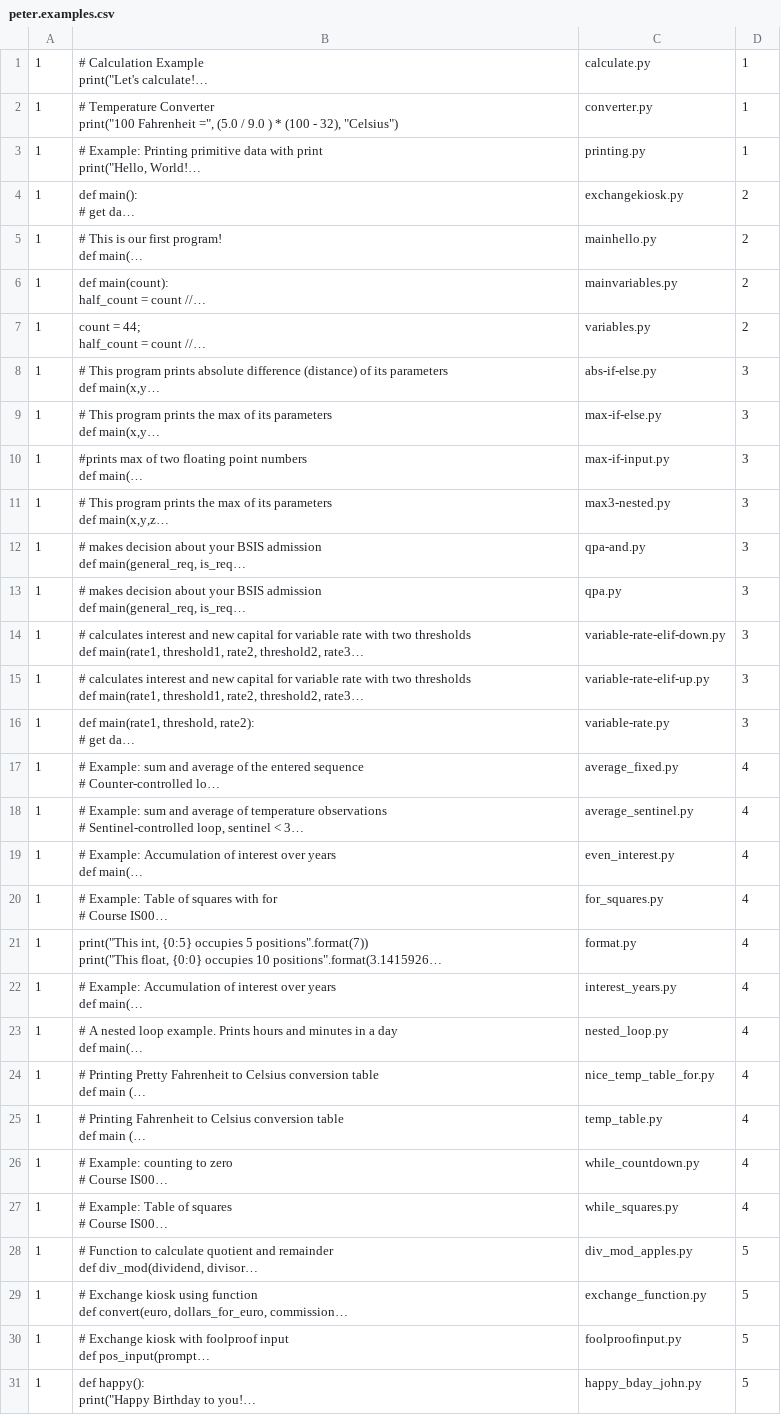
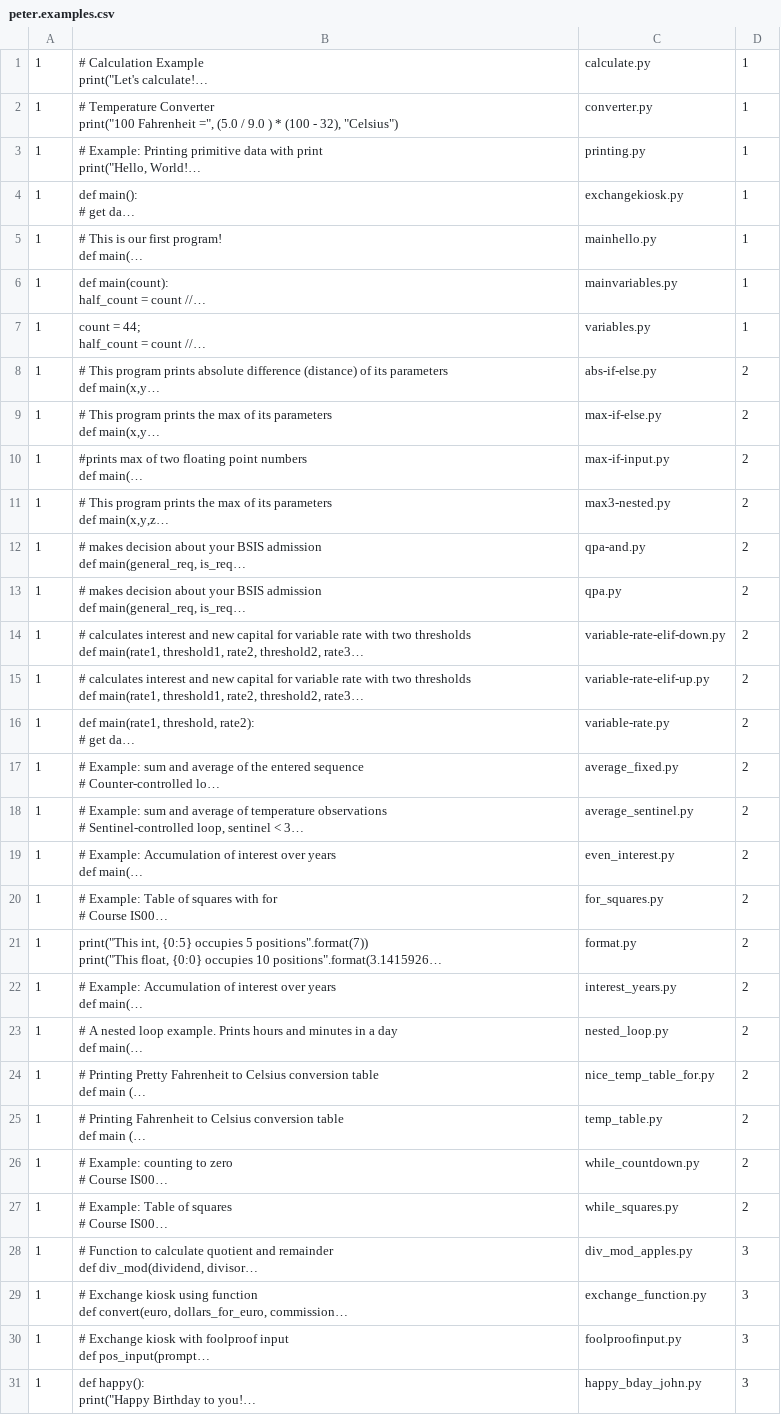
Before and after one commit to HungChau/cs1-comparison, a CSV file: data/peter.examples.csv, drawn as a sheet; only a part is shown; long unchanged cells end in …; the diff covers the shown part only; the diff names each change by its address in the sheet, - before the commit and + after, or states it on an @@ line.

```diff
--- a/data/peter.examples.csv
+++ b/data/peter.examples.csv
-D4:D7: 2
+D4:D7: 1
-D8:D16: 3
+D8:D16: 2
-D17:D27: 4
+D17:D27: 2
-D28:D31: 5
+D28:D31: 3
```
Also changed, not shown: 39 edited cells elsewhere in this file, data/peter/peter.examples_with_concepts.aggregated.csv, data/peter/peter.examples_with_concepts.csv, 8 other files.
